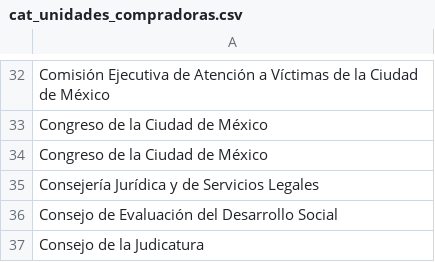
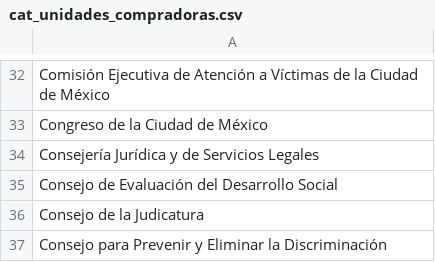
Before and after one commit to luis-ende/saf-mtv, a CSV file: database/data/cat_unidades_compradoras.csv, drawn as a sheet; only a part is shown, gaps mark what is left out; the shorter side is filled out with more unchanged rows; the diff names each change by its address in the sheet, - before the commit and + after, or states it on an @@ line.

```diff
--- a/database/data/cat_unidades_compradoras.csv
+++ b/database/data/cat_unidades_compradoras.csv
-row 34: Congreso de la Ciudad de México
```
Also changed, not shown: 4 other files.
